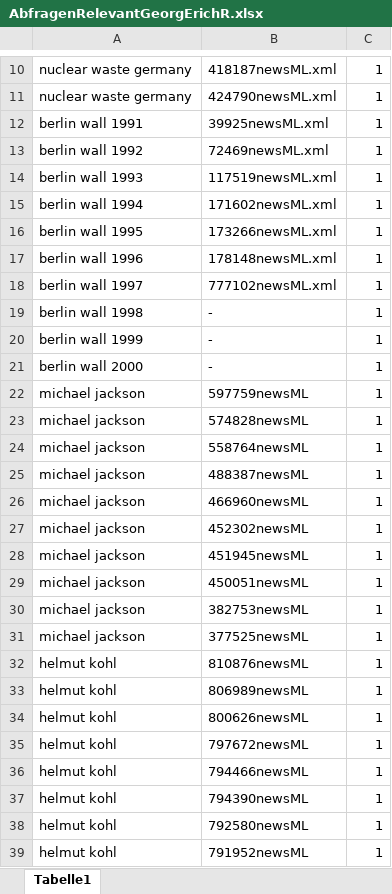
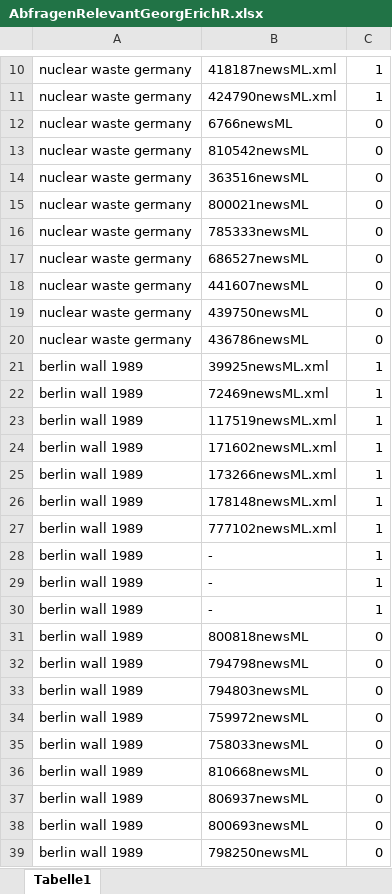
Before and after one commit to georgerich/MyCo-Gruppe-3, an Excel workbook: Meilensteine/Meilenstein 6/AbfragenRelevantGeorgErichR.xlsx, sheet Tabelle1, drawn as a sheet; only a part is shown, gaps mark what is left out; the shorter side is filled out with more unchanged rows; values as stored, in another font and other column widths than the file's, no borders; addresses are those after the commit; the diff covers the shown part only; the diff names each change by its address in the sheet, - before the commit and + after, or states it on an @@ line.

Commit message:
Update AbfragenRelevantGeorgErichR.xlsx

```diff
--- a/Meilensteine/Meilenstein 6/AbfragenRelevantGeorgErichR.xlsx (sheet Tabelle1)
+++ b/Meilensteine/Meilenstein 6/AbfragenRelevantGeorgErichR.xlsx (sheet Tabelle1)
+row 12: nuclear waste germany | 6766newsML | 0
+row 13: nuclear waste germany | 810542newsML | 0
+row 14: nuclear waste germany | 363516newsML | 0
+row 15: nuclear waste germany | 800021newsML | 0
+row 16: nuclear waste germany | 785333newsML | 0
+row 17: nuclear waste germany | 686527newsML | 0
+row 18: nuclear waste germany | 441607newsML | 0
+row 19: nuclear waste germany | 439750newsML | 0
+row 20: nuclear waste germany | 436786newsML | 0
-A21: berlin wall 1991
+A21: berlin wall 1989
-A22: berlin wall 1992
+A22: berlin wall 1989
-A23: berlin wall 1993
+A23: berlin wall 1989
-A24: berlin wall 1994
+A24: berlin wall 1989
-A25: berlin wall 1995
+A25: berlin wall 1989
-A26: berlin wall 1996
+A26: berlin wall 1989
-A27: berlin wall 1997
+A27: berlin wall 1989
-A28: berlin wall 1998
+A28: berlin wall 1989
-A29: berlin wall 1999
+A29: berlin wall 1989
-A30: berlin wall 2000
+A30: berlin wall 1989
+row 31: berlin wall 1989 | 800818newsML | 0
+row 32: berlin wall 1989 | 794798newsML | 0
+row 33: berlin wall 1989 | 794803newsML | 0
+row 34: berlin wall 1989 | 759972newsML | 0
+row 35: berlin wall 1989 | 758033newsML | 0
+row 36: berlin wall 1989 | 810668newsML | 0
+row 37: berlin wall 1989 | 806937newsML | 0
+row 38: berlin wall 1989 | 800693newsML | 0
+row 39: berlin wall 1989 | 798250newsML | 0
```
Also changed, not shown: 82 added rows elsewhere in this sheet.
